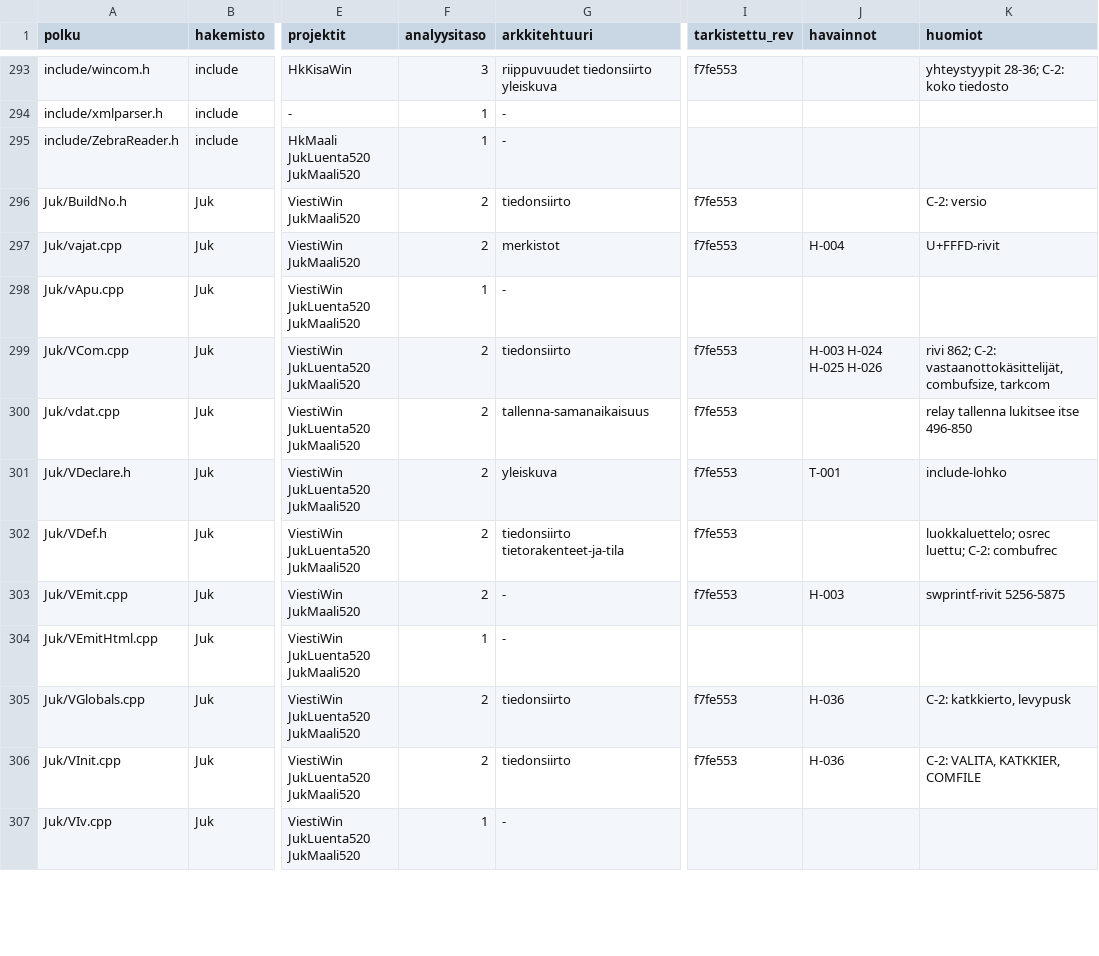
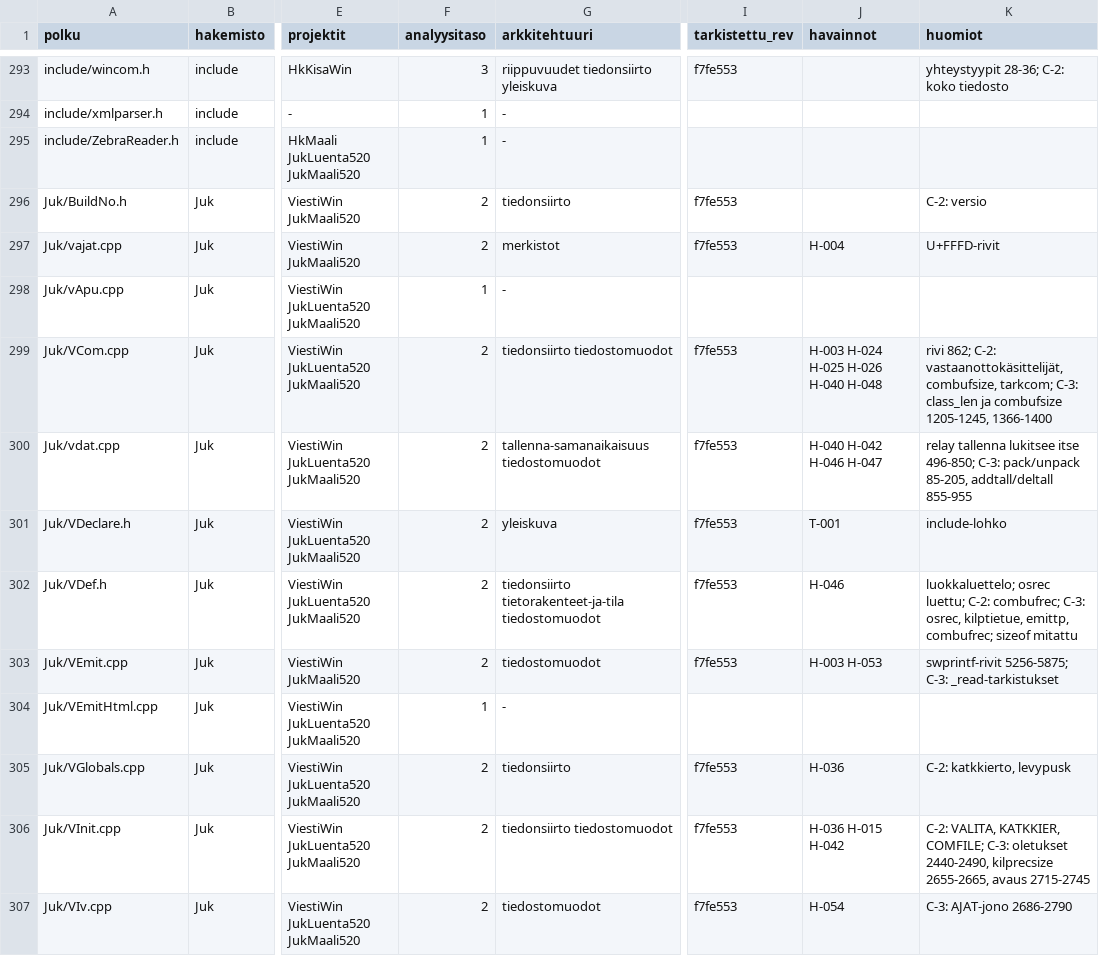
Before and after one commit to PirilaTP/tulospalvelu, a CSV file: doc/arkkitehtuuri/rekisteri/tiedostot.csv, drawn as a sheet; only a part is shown, gaps mark what is left out; the diff covers the shown part only; the diff names each change by its address in the sheet, - before the commit and + after, or states it on an @@ line.

```diff
--- a/doc/arkkitehtuuri/rekisteri/tiedostot.csv
+++ b/doc/arkkitehtuuri/rekisteri/tiedostot.csv
-G299 (arkkitehtuuri): tiedonsiirto
+G299 (arkkitehtuuri): tiedonsiirto tiedostomuodot
-J299 (havainnot): H-003 H-024 H-025 H-026
+J299 (havainnot): H-003 H-024 H-025 H-026 H-040 H-048
-K299 (huomiot): …vastaanottokäsittelijät, combufsize, tarkcom
+K299 (huomiot): …vastaanottokäsittelijät, combufsize, tarkcom; C-3: class_len ja combufsize 1205-1245, 1366-1400
-G300 (arkkitehtuuri): tallenna-samanaikaisuus
+G300 (arkkitehtuuri): tallenna-samanaikaisuus tiedostomuodot
-J300 (havainnot): (empty)
+J300 (havainnot): H-040 H-042 H-046 H-047
-K300 (huomiot): …lukitsee itse 496-850
+K300 (huomiot): …lukitsee itse 496-850; C-3: pack/unpack 85-205, addtall/deltall 855-955
-G302 (arkkitehtuuri): tiedonsiirto tietorakenteet-ja-tila
+G302 (arkkitehtuuri): tiedonsiirto tietorakenteet-ja-tila tiedostomuodot
-J302 (havainnot): (empty)
+J302 (havainnot): H-046
-K302 (huomiot): …luettu; C-2: combufrec
+K302 (huomiot): …luettu; C-2: combufrec; C-3: osrec, kilptietue, emittp, combufrec; sizeof mitattu
-G303 (arkkitehtuuri): -
+G303 (arkkitehtuuri): tiedostomuodot
-J303 (havainnot): H-003
+J303 (havainnot): H-003 H-053
-K303 (huomiot): swprintf-rivit 5256-5875
+K303 (huomiot): swprintf-rivit 5256-5875; C-3: _read-tarkistukset
-G306 (arkkitehtuuri): tiedonsiirto
+G306 (arkkitehtuuri): tiedonsiirto tiedostomuodot
-J306 (havainnot): H-036
+J306 (havainnot): H-036 H-015 H-042
-K306 (huomiot): …VALITA, KATKKIER, COMFILE
+K306 (huomiot): …VALITA, KATKKIER, COMFILE; C-3: oletukset 2440-2490, kilprecsize 2655-2665, avaus 2715-2745
-F307 (analyysitaso): 1
+F307 (analyysitaso): 2
-G307 (arkkitehtuuri): -
+G307 (arkkitehtuuri): tiedostomuodot
-I307 (tarkistettu_rev): (empty)
+I307 (tarkistettu_rev): f7fe553
-J307 (havainnot): (empty)
+J307 (havainnot): H-054
-K307 (huomiot): (empty)
+K307 (huomiot): C-3: AJAT-jono 2686-2790
```
Also changed, not shown: 142 edited cells elsewhere in this file, 10 other files.
